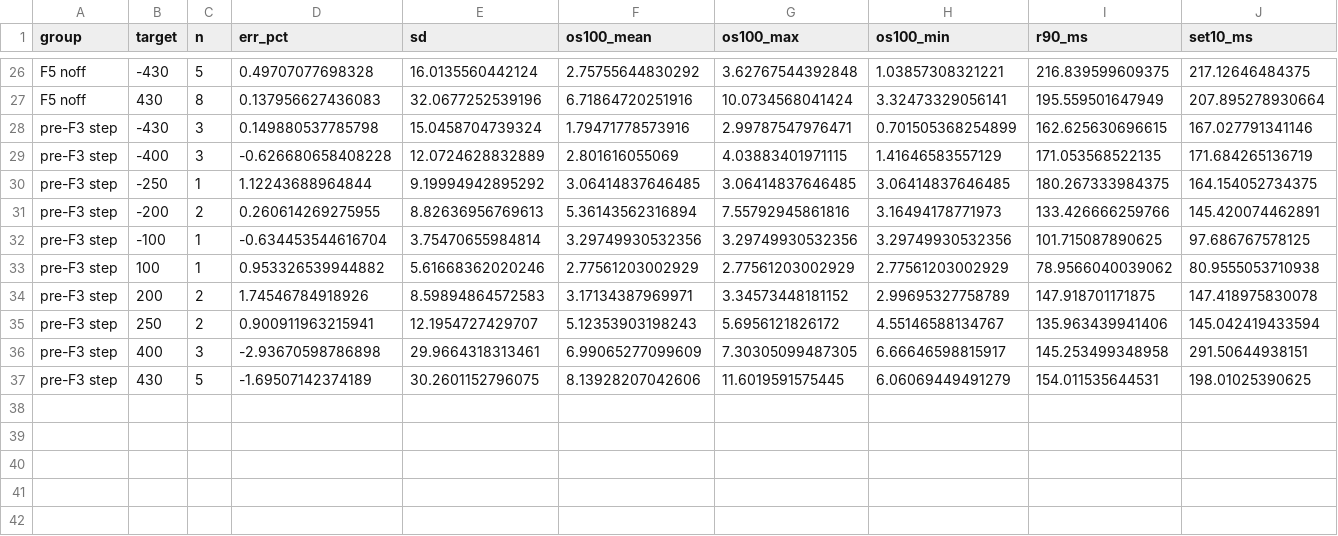
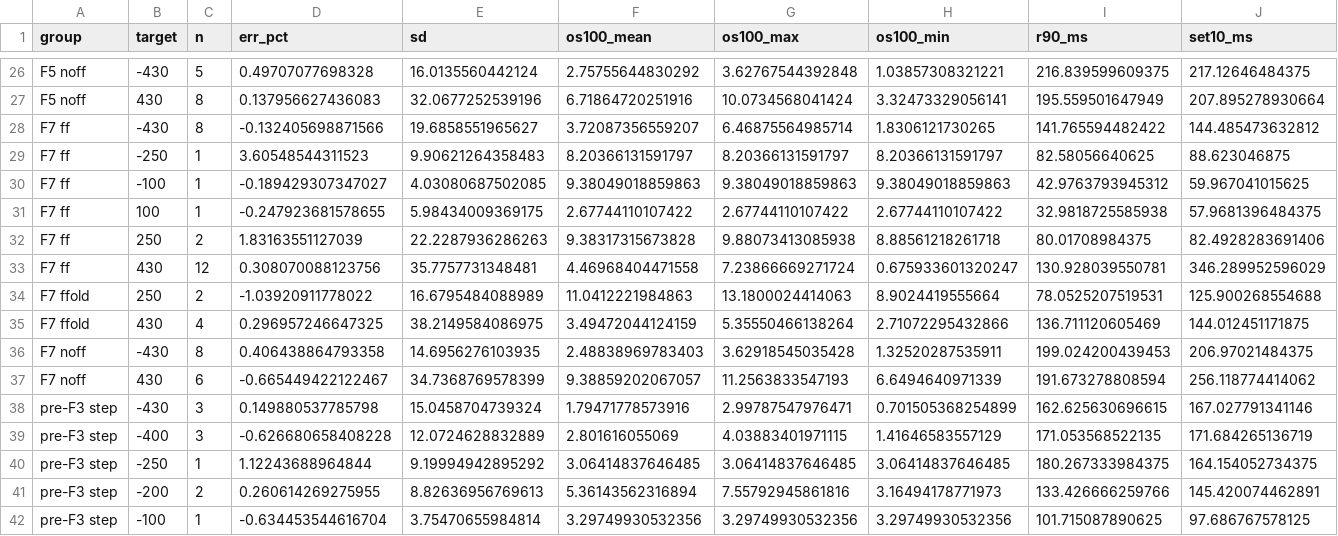
Before and after one commit to akiaki96/divergence_v3, a CSV file: data_analysis2/results/omega_ramp_summary_by_group.csv, drawn as a sheet; only a part is shown, gaps mark what is left out; the shorter side is filled out with more unchanged rows; rows hold the shown columns only; the diff names each change by its address in the sheet, - before the commit and + after, or states it on an @@ line.

```diff
--- a/data_analysis2/results/omega_ramp_summary_by_group.csv
+++ b/data_analysis2/results/omega_ramp_summary_by_group.csv
+row 28: F7 ff | -430 | 8 | -0.132405698871566 | 19.6858551965627 | 3.72087356559207 | 6.46875564985714 | 1.8306121730265 | 141.765594482422 | 144.485473632812
+row 29: F7 ff | -250 | 1 | 3.60548544311523 | 9.90621264358483 | 8.20366131591797 | 8.20366131591797 | 8.20366131591797 | 82.58056640625 | 88.623046875
+row 30: F7 ff | -100 | 1 | -0.189429307347027 | 4.03080687502085 | 9.38049018859863 | 9.38049018859863 | 9.38049018859863 | 42.9763793945312 | 59.967041015625
+row 31: F7 ff | 100 | 1 | -0.247923681578655 | 5.98434009369175 | 2.67744110107422 | 2.67744110107422 | 2.67744110107422 | 32.9818725585938 | 57.9681396484375
+row 32: F7 ff | 250 | 2 | 1.83163551127039 | 22.2287936286263 | 9.38317315673828 | 9.88073413085938 | 8.88561218261718 | 80.01708984375 | 82.4928283691406
+row 33: F7 ff | 430 | 12 | 0.308070088123756 | 35.7757731348481 | 4.46968404471558 | 7.23866669271724 | 0.675933601320247 | 130.928039550781 | 346.289952596029
+row 34: F7 ffold | 250 | 2 | -1.03920911778022 | 16.6795484088989 | 11.0412221984863 | 13.1800024414063 | 8.9024419555664 | 78.0525207519531 | 125.900268554688
+row 35: F7 ffold | 430 | 4 | 0.296957246647325 | 38.2149584086975 | 3.49472044124159 | 5.35550466138264 | 2.71072295432866 | 136.711120605469 | 144.012451171875
+row 36: F7 noff | -430 | 8 | 0.406438864793358 | 14.6956276103935 | 2.48838969783403 | 3.62918545035428 | 1.32520287535911 | 199.024200439453 | 206.97021484375
+row 37: F7 noff | 430 | 6 | -0.665449422122467 | 34.7368769578399 | 9.38859202067057 | 11.2563833547193 | 6.6494640971339 | 191.673278808594 | 256.118774414062
```
Also changed, not shown: 3 other files.
